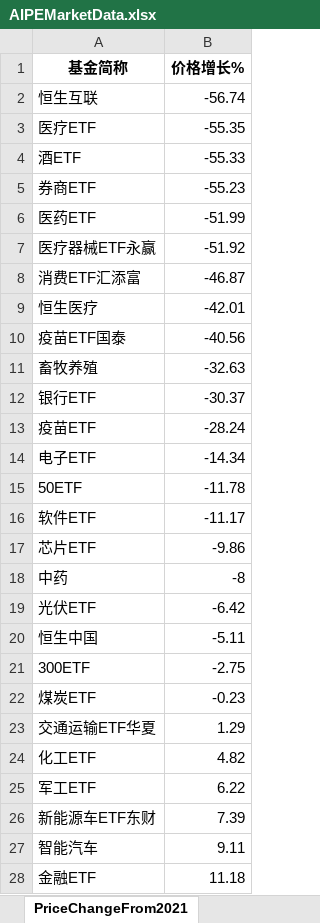
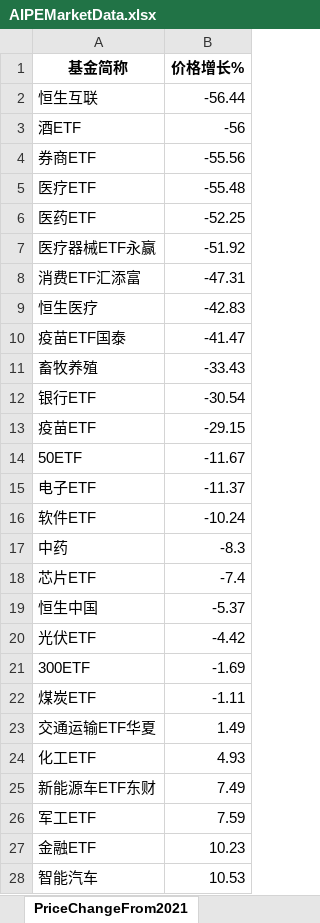
Before and after one commit to digital-era/AIPEMarketData, an Excel workbook: data/AIPEMarketData.xlsx, sheet PriceChangeFrom2021, drawn as a sheet; only a part is shown; values as stored, in another font and other column widths than the file's, no borders; removed rows and columns are numbered as before the commit, all else as after; the diff covers the shown part only; the diff names each change by its address in the sheet, - before the commit and + after, or states it on an @@ line.

```diff
--- a/data/AIPEMarketData.xlsx (sheet PriceChangeFrom2021)
+++ b/data/AIPEMarketData.xlsx (sheet PriceChangeFrom2021)
-B2 (价格增长%): -56.74
+B2 (价格增长%): -56.44
-row 3: 医疗ETF | -55.35
-B3 (价格增长%): -55.33
+B3 (价格增长%): -56
-B4 (价格增长%): -55.23
+B4 (价格增长%): -55.56
+row 5: 医疗ETF | -55.48
-B6 (价格增长%): -51.99
+B6 (价格增长%): -52.25
-B8 (价格增长%): -46.87
+B8 (价格增长%): -47.31
-B9 (价格增长%): -42.01
+B9 (价格增长%): -42.83
-B10 (价格增长%): -40.56
+B10 (价格增长%): -41.47
-B11 (价格增长%): -32.63
+B11 (价格增长%): -33.43
-B12 (价格增长%): -30.37
+B12 (价格增长%): -30.54
-B13 (价格增长%): -28.24
+B13 (价格增长%): -29.15
-row 14: 电子ETF | -14.34
-B14 (价格增长%): -11.78
+B14 (价格增长%): -11.67
+row 15: 电子ETF | -11.37
-B16 (价格增长%): -11.17
+B16 (价格增长%): -10.24
-row 17: 芯片ETF | -9.86
-B17 (价格增长%): -8
+B17 (价格增长%): -8.3
-row 19: 光伏ETF | -6.42
+row 18: 芯片ETF | -7.4
-B19 (价格增长%): -5.11
+B19 (价格增长%): -5.37
+row 20: 光伏ETF | -4.42
-B21 (价格增长%): -2.75
+B21 (价格增长%): -1.69
-B22 (价格增长%): -0.23
+B22 (价格增长%): -1.11
-B23 (价格增长%): 1.29
+B23 (价格增长%): 1.49
-B24 (价格增长%): 4.82
+B24 (价格增长%): 4.93
-row 25: 军工ETF | 6.22
-B25 (价格增长%): 7.39
+B25 (价格增长%): 7.49
-row 27: 智能汽车 | 9.11
+row 26: 军工ETF | 7.59
-B27 (价格增长%): 11.18
+B27 (价格增长%): 10.23
+row 28: 智能汽车 | 10.53
```
Also changed, not shown: 6 added rows, 6 removed rows and 28 edited cells elsewhere in this sheet, sheet DistributeHotIndustry, sheet PriceThisYearChange, sheet TopStockInTopPotScore, sheet ShareChangeFrom2021, sheet TopStockIn5DaysMainFund, sheet ShareThisYearChange, 7 more sheets, 15 other files.
